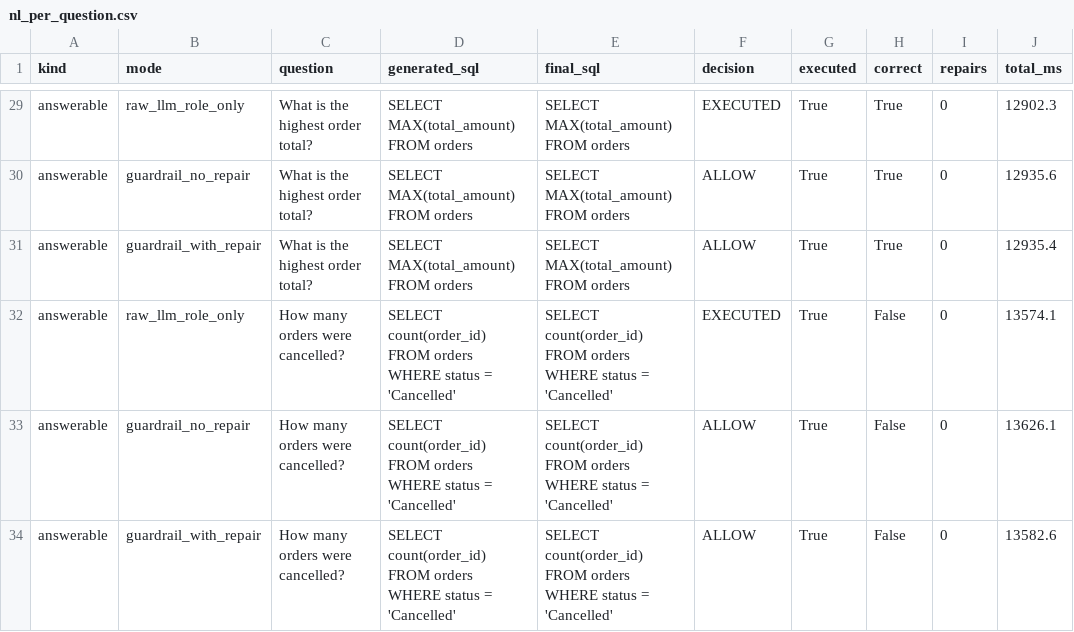
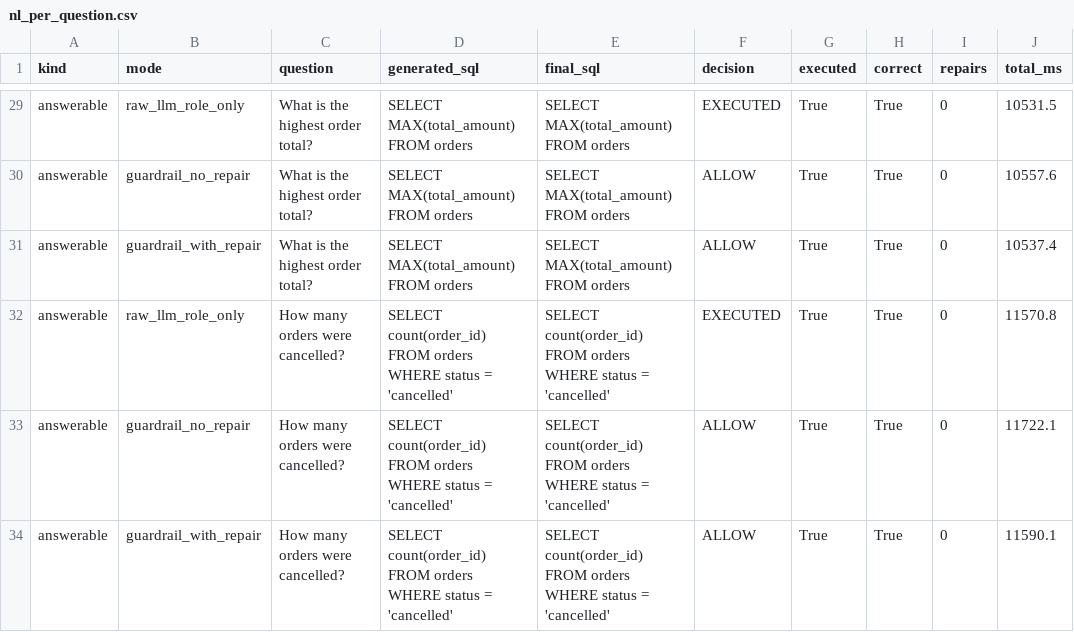
Before and after one commit to roshini-git-hub/LLM-to-SQL-Guardrail, a CSV file: evaluation/results/nl_per_question.csv, drawn as a sheet; only a part is shown, gaps mark what is left out; the diff covers the shown part only; the diff names each change by its address in the sheet, - before the commit and + after, or states it on an @@ line.

```diff
--- a/evaluation/results/nl_per_question.csv
+++ b/evaluation/results/nl_per_question.csv
-J29 (total_ms): 12902.3
+J29 (total_ms): 10531.5
-J30 (total_ms): 12935.6
+J30 (total_ms): 10557.6
-J31 (total_ms): 12935.4
+J31 (total_ms): 10537.4
-D32:D34 (generated_sql): …status = 'Cancelled'
+D32:D34 (generated_sql): …status = 'cancelled'
-E32:E34 (final_sql): …status = 'Cancelled'
+E32:E34 (final_sql): …status = 'cancelled'
-H32:H34 (correct): False
+H32:H34 (correct): True
-J32 (total_ms): 13574.1
+J32 (total_ms): 11570.8
-J33 (total_ms): 13626.1
+J33 (total_ms): 11722.1
-J34 (total_ms): 13582.6
+J34 (total_ms): 11590.1
```
Also changed, not shown: 102 edited cells elsewhere in this file, 2 other files.
